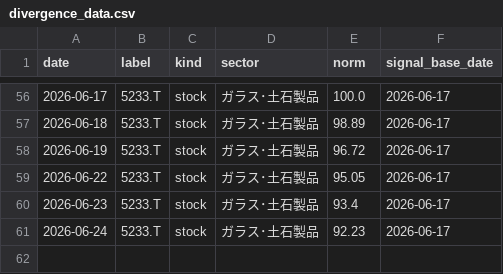
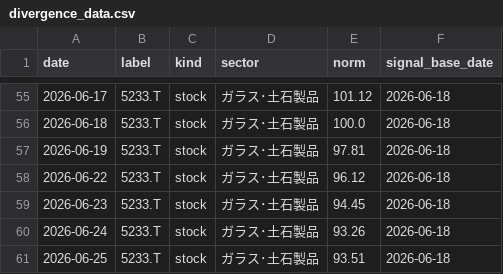
Before and after one commit to nemomasa13222-alt/FxCompany, a CSV file: japan_stocks/results/demo/divergence_data.csv, drawn as a sheet; only a part is shown, gaps mark what is left out; the diff covers the shown part only.

```diff
--- a/japan_stocks/results/demo/divergence_data.csv
+++ b/japan_stocks/results/demo/divergence_data.csv
@@ -56,6 +55,7 @@ date,label,kind,sector,norm,signal_base_date
-2026-06-17,5233.T,stock,ガラス･土石製品,100.0,2026-06-17
-2026-06-18,5233.T,stock,ガラス･土石製品,98.89,2026-06-17
-2026-06-19,5233.T,stock,ガラス･土石製品,96.72,2026-06-17
-2026-06-22,5233.T,stock,ガラス･土石製品,95.05,2026-06-17
-2026-06-23,5233.T,stock,ガラス･土石製品,93.4,2026-06-17
-2026-06-24,5233.T,stock,ガラス･土石製品,92.23,2026-06-17
+2026-06-17,5233.T,stock,ガラス･土石製品,101.12,2026-06-18
+2026-06-18,5233.T,stock,ガラス･土石製品,100.0,2026-06-18
+2026-06-19,5233.T,stock,ガラス･土石製品,97.81,2026-06-18
+2026-06-22,5233.T,stock,ガラス･土石製品,96.12,2026-06-18
+2026-06-23,5233.T,stock,ガラス･土石製品,94.45,2026-06-18
+2026-06-24,5233.T,stock,ガラス･土石製品,93.26,2026-06-18
+2026-06-25,5233.T,stock,ガラス･土石製品,93.51,2026-06-18
```
Also changed, not shown: 1 added row, 2 removed rows and 104 edited cells elsewhere in this file, japan_stocks/results/demo/pnl_history.csv, japan_stocks/results/demo/sector_indices.csv, 2 other files.
